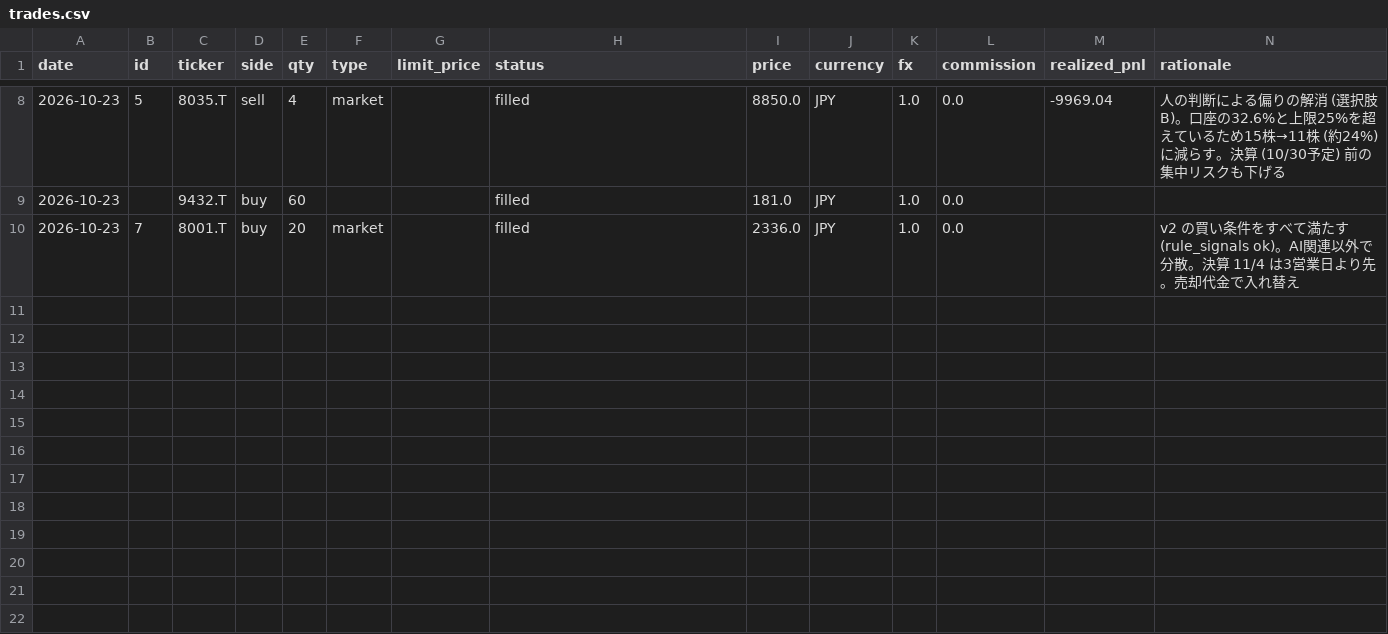
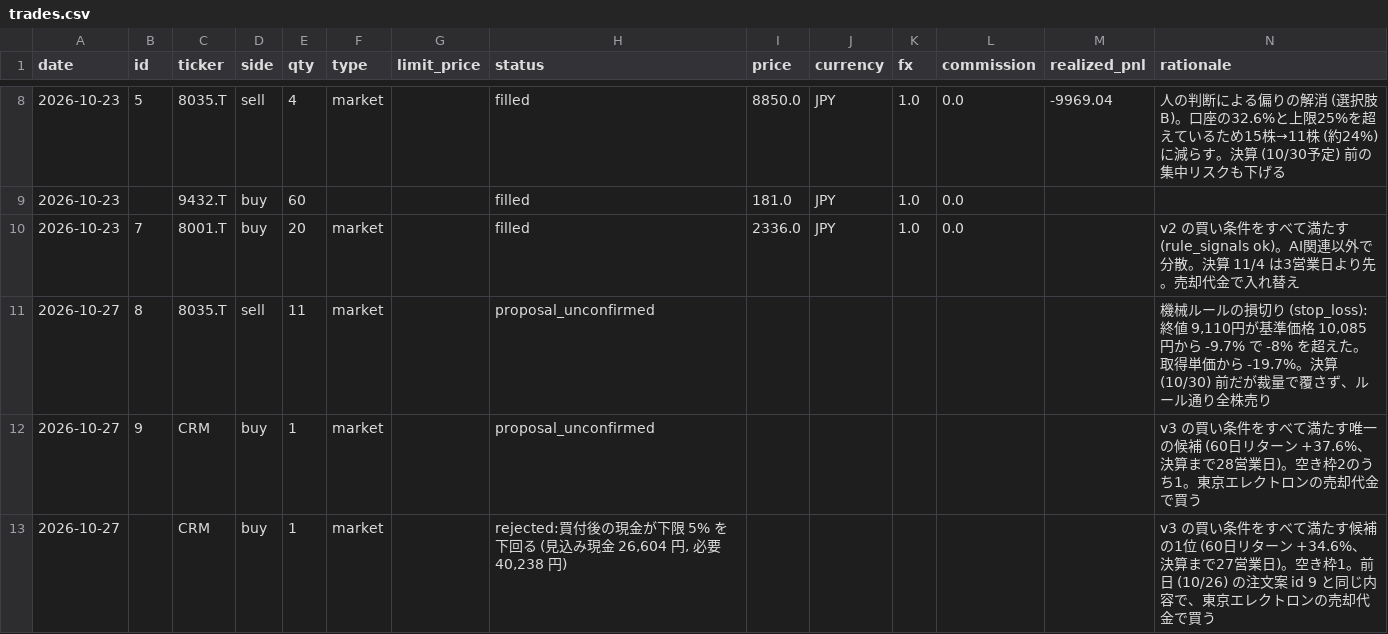
Before and after one commit to kouheidaku-cmd/dejong, a CSV file: state/trades.csv, drawn as a sheet; only a part is shown, gaps mark what is left out; the diff names each change by its address in the sheet, - before the commit and + after, or states it on an @@ line.

```diff
--- a/state/trades.csv
+++ b/state/trades.csv
+row 11: 2026-10-27 | 8 | 8035.T | sell | 11 | market |  | proposal_unconfirmed |  |  |  |  |  | 機械ルールの損切り (stop_loss): 終値 9,110円が基準価格 10,085円から -9.7% で -8% を超えた。取得単価から -19.7%。決算 (10/30) 前だが裁量で覆さず、ルール通り全株売り
+row 12: 2026-10-27 | 9 | CRM | buy | 1 | market |  | proposal_unconfirmed |  |  |  |  |  | v3 の買い条件をすべて満たす唯一の候補 (60日リターン +37.6%、決算まで28営業日)。空き枠2のうち1。東京エレクトロンの売却代金で買う
+row 13: 2026-10-27 |  | CRM | buy | 1 | market |  | rejected:買付後の現金が下限 5% を下回る (見込み現金 26,604 円, 必要 40,238 円) |  |  |  |  |  | v3 の買い条件をすべて満たす候補の1位 (60日リターン +34.6%、決算まで27営業日)。空き枠1。前日 (10/26) の注文案 id 9 と同じ内容で、東京エレクトロンの売却代金で買う
```
Also changed, not shown: 6 other files.
